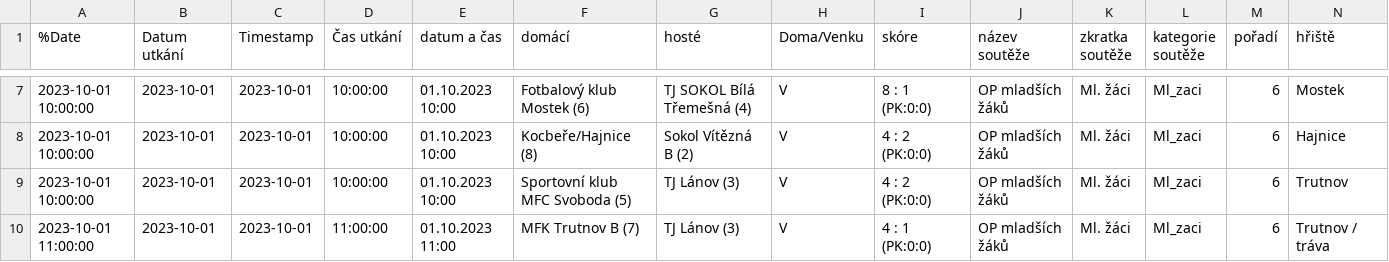
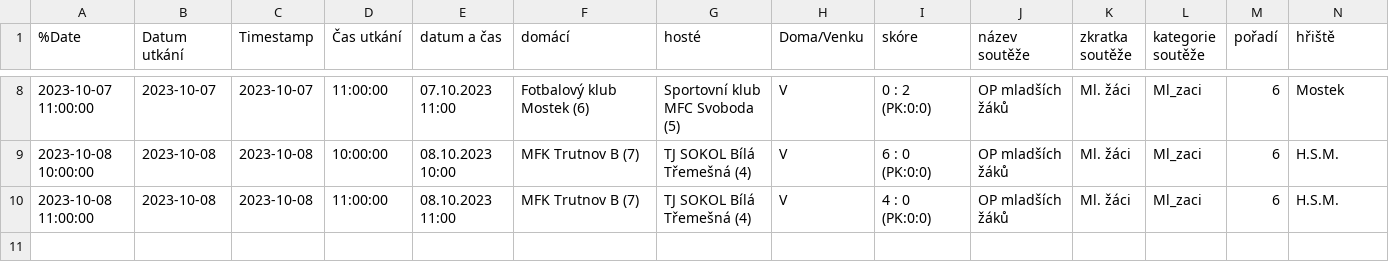
Before and after one commit to MustafaHadzi/bt_matches, a CSV file: utkani_Ml_zaci.csv, drawn as a sheet; only a part is shown, gaps mark what is left out; removed rows and columns are numbered as before the commit, all else as after; rows hold the shown columns only; the diff covers the shown part only; the diff names each change by its address in the sheet, - before the commit and + after, or states it on an @@ line.

Commit message:
Committing file utkani_Ml_zaci.csv

```diff
--- a/utkani_Ml_zaci.csv
+++ b/utkani_Ml_zaci.csv
-A8 (%Date): 2023-10-01 10:00:00
+A8 (%Date): 2023-10-07 11:00:00
-B8 (Datum utkání): 2023-10-01
+B8 (Datum utkání): 2023-10-07
-C8 (Timestamp): 2023-10-01
+C8 (Timestamp): 2023-10-07
-D8 (Čas utkání): 10:00:00
+D8 (Čas utkání): 11:00:00
-E8 (datum a čas): 01.10.2023 10:00
+E8 (datum a čas): 07.10.2023 11:00
-G8 (hosté): TJ SOKOL Bílá Třemešná (4)
+G8 (hosté): Sportovní klub MFC Svoboda (5)
-I8 (skóre): 8 : 1 (PK:0:0)
+I8 (skóre): 0 : 2 (PK:0:0)
-row 8: 2023-10-01 10:00:00 | 2023-10-01 | 2023-10-01 | 10:00:00 | 01.10.2023 10:00 | Kocbeře/Hajnice (8) | Sokol Vítězná B (2) | V | 4 : 2 (PK:0:0) | OP mladších žáků | Ml. žáci | Ml_zaci | 6 | Hajnice
-A9 (%Date): 2023-10-01 10:00:00
+A9 (%Date): 2023-10-08 10:00:00
-B9:B10 (Datum utkání): 2023-10-01
+B9:B10 (Datum utkání): 2023-10-08
-C9:C10 (Timestamp): 2023-10-01
+C9:C10 (Timestamp): 2023-10-08
-E9 (datum a čas): 01.10.2023 10:00
+E9 (datum a čas): 08.10.2023 10:00
-F9 (domácí): Sportovní klub MFC Svoboda (5)
+F9 (domácí): MFK Trutnov B (7)
-G9:G10 (hosté): TJ Lánov (3)
+G9:G10 (hosté): TJ SOKOL Bílá Třemešná (4)
-I9 (skóre): 4 : 2 (PK:0:0)
+I9 (skóre): 6 : 0 (PK:0:0)
-N9 (hřiště): Trutnov
+N9 (hřiště): H.S.M.
-A10 (%Date): 2023-10-01 11:00:00
+A10 (%Date): 2023-10-08 11:00:00
-E10 (datum a čas): 01.10.2023 11:00
+E10 (datum a čas): 08.10.2023 11:00
-I10 (skóre): 4 : 1 (PK:0:0)
+I10 (skóre): 4 : 0 (PK:0:0)
-N10 (hřiště): Trutnov / tráva
+N10 (hřiště): H.S.M.
```
Also changed, not shown: 1 added row and 40 edited cells elsewhere in this file.
